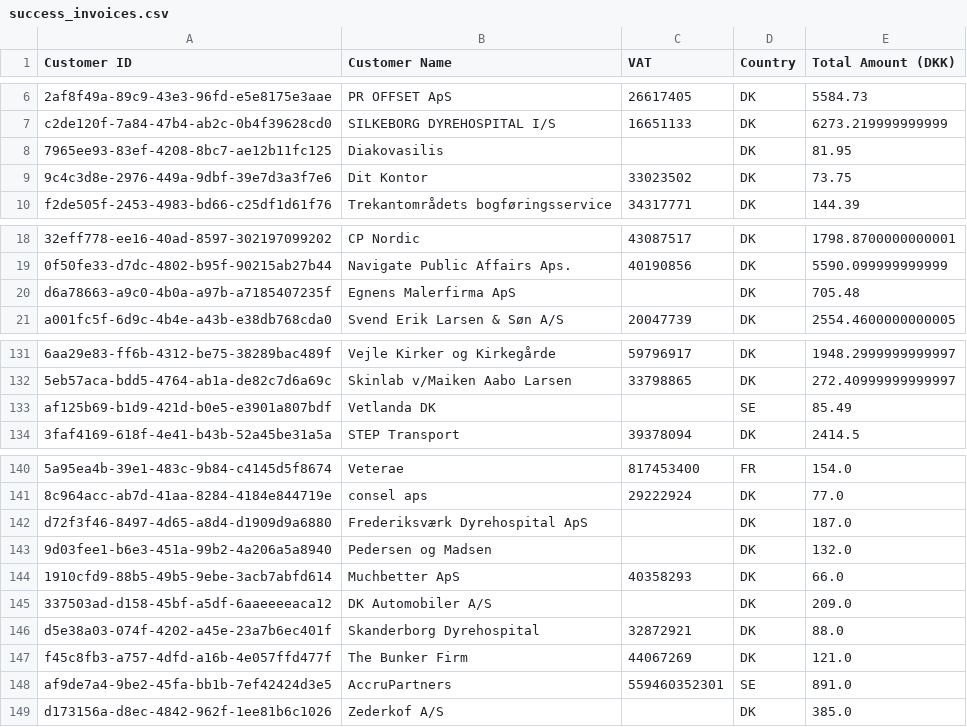
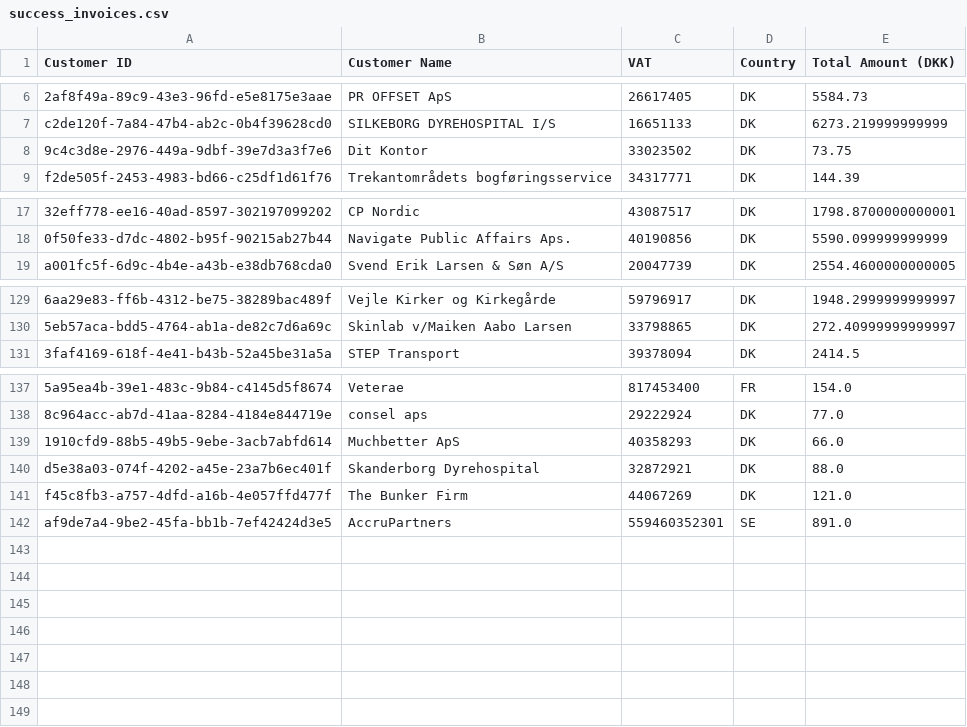
Before and after one commit to jarberg/skaldyrsIntolerant, a CSV file: Zantio/src/reconcilliation/output/success_invoices.csv, drawn as a sheet; only a part is shown, gaps mark what is left out; the diff names each change by its address in the sheet, - before the commit and + after, or states it on an @@ line.

```diff
--- a/Zantio/src/reconcilliation/output/success_invoices.csv
+++ b/Zantio/src/reconcilliation/output/success_invoices.csv
-row 8: 7965ee93-83ef-4208-8bc7-ae12b11fc125 | Diakovasilis |  | DK | 81.95
-row 20: d6a78663-a9c0-4b0a-a97b-a7185407235f | Egnens Malerfirma ApS |  | DK | 705.48
-row 133: af125b69-b1d9-421d-b0e5-e3901a807bdf | Vetlanda DK |  | SE | 85.49
-row 142: d72f3f46-8497-4d65-a8d4-d1909d9a6880 | Frederiksværk Dyrehospital ApS |  | DK | 187.0
-row 143: 9d03fee1-b6e3-451a-99b2-4a206a5a8940 | Pedersen og Madsen |  | DK | 132.0
-row 145: 337503ad-d158-45bf-a5df-6aaeeeeaca12 | DK Automobiler A/S |  | DK | 209.0
-row 149: d173156a-d8ec-4842-962f-1ee81b6c1026 | Zederkof A/S |  | DK | 385.0
```
Also changed, not shown: Zantio/src/reconcilliation/output/failed_debtors_uniconta.csv, 2 other files.
